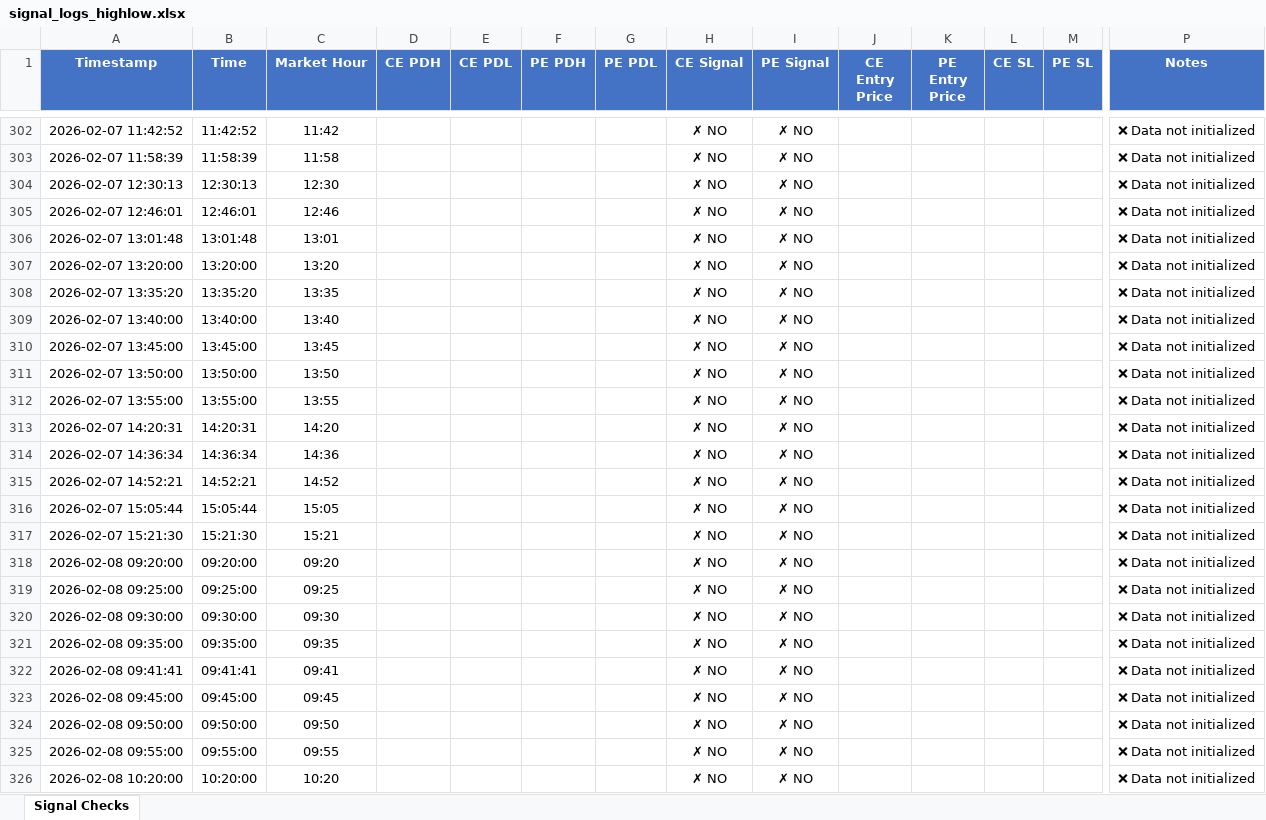
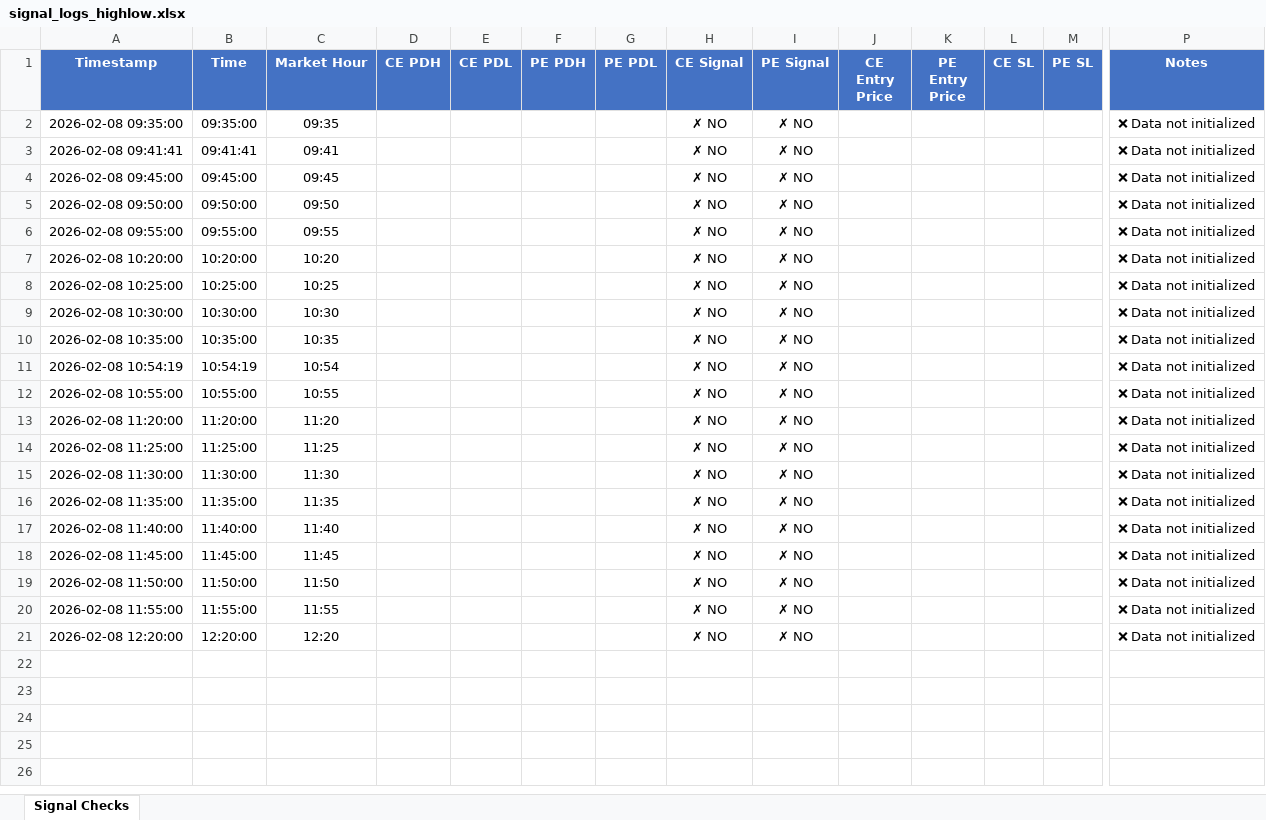
Before and after one commit to kwinkzap-bot/Mine, an Excel workbook: Mine/logs/signal_logs_highlow.xlsx, sheet Signal Checks, drawn as a sheet; only a part is shown, gaps mark what is left out; the shorter side is filled out with more unchanged rows; values as stored, in another font and other column widths than the file's, no borders; rows hold the shown columns only; the diff covers the shown part only; the diff names each change by its address in the sheet, - before the commit and + after, or states it on an @@ line.

```diff
--- a/Mine/logs/signal_logs_highlow.xlsx (sheet Signal Checks)
+++ b/Mine/logs/signal_logs_highlow.xlsx (sheet Signal Checks)
-row 302: 2026-02-07 11:42:52 | 11:42:52 | 11:42 |  |  |  |  | ✗ NO | ✗ NO |  |  |  |  | ❌ Data not initialized
-row 303: 2026-02-07 11:58:39 | 11:58:39 | 11:58 |  |  |  |  | ✗ NO | ✗ NO |  |  |  |  | ❌ Data not initialized
-row 304: 2026-02-07 12:30:13 | 12:30:13 | 12:30 |  |  |  |  | ✗ NO | ✗ NO |  |  |  |  | ❌ Data not initialized
-row 305: 2026-02-07 12:46:01 | 12:46:01 | 12:46 |  |  |  |  | ✗ NO | ✗ NO |  |  |  |  | ❌ Data not initialized
-row 306: 2026-02-07 13:01:48 | 13:01:48 | 13:01 |  |  |  |  | ✗ NO | ✗ NO |  |  |  |  | ❌ Data not initialized
-row 307: 2026-02-07 13:20:00 | 13:20:00 | 13:20 |  |  |  |  | ✗ NO | ✗ NO |  |  |  |  | ❌ Data not initialized
-row 308: 2026-02-07 13:35:20 | 13:35:20 | 13:35 |  |  |  |  | ✗ NO | ✗ NO |  |  |  |  | ❌ Data not initialized
-row 309: 2026-02-07 13:40:00 | 13:40:00 | 13:40 |  |  |  |  | ✗ NO | ✗ NO |  |  |  |  | ❌ Data not initialized
-row 310: 2026-02-07 13:45:00 | 13:45:00 | 13:45 |  |  |  |  | ✗ NO | ✗ NO |  |  |  |  | ❌ Data not initialized
-row 311: 2026-02-07 13:50:00 | 13:50:00 | 13:50 |  |  |  |  | ✗ NO | ✗ NO |  |  |  |  | ❌ Data not initialized
-row 312: 2026-02-07 13:55:00 | 13:55:00 | 13:55 |  |  |  |  | ✗ NO | ✗ NO |  |  |  |  | ❌ Data not initialized
-row 313: 2026-02-07 14:20:31 | 14:20:31 | 14:20 |  |  |  |  | ✗ NO | ✗ NO |  |  |  |  | ❌ Data not initialized
-row 314: 2026-02-07 14:36:34 | 14:36:34 | 14:36 |  |  |  |  | ✗ NO | ✗ NO |  |  |  |  | ❌ Data not initialized
-row 315: 2026-02-07 14:52:21 | 14:52:21 | 14:52 |  |  |  |  | ✗ NO | ✗ NO |  |  |  |  | ❌ Data not initialized
-row 316: 2026-02-07 15:05:44 | 15:05:44 | 15:05 |  |  |  |  | ✗ NO | ✗ NO |  |  |  |  | ❌ Data not initialized
-row 317: 2026-02-07 15:21:30 | 15:21:30 | 15:21 |  |  |  |  | ✗ NO | ✗ NO |  |  |  |  | ❌ Data not initialized
-row 318: 2026-02-08 09:20:00 | 09:20:00 | 09:20 |  |  |  |  | ✗ NO | ✗ NO |  |  |  |  | ❌ Data not initialized
-row 319: 2026-02-08 09:25:00 | 09:25:00 | 09:25 |  |  |  |  | ✗ NO | ✗ NO |  |  |  |  | ❌ Data not initialized
-row 320: 2026-02-08 09:30:00 | 09:30:00 | 09:30 |  |  |  |  | ✗ NO | ✗ NO |  |  |  |  | ❌ Data not initialized
```
Also changed, not shown: 300 removed rows elsewhere in this sheet, Mine/logs/signal_logs.xlsx, 12 other files.
